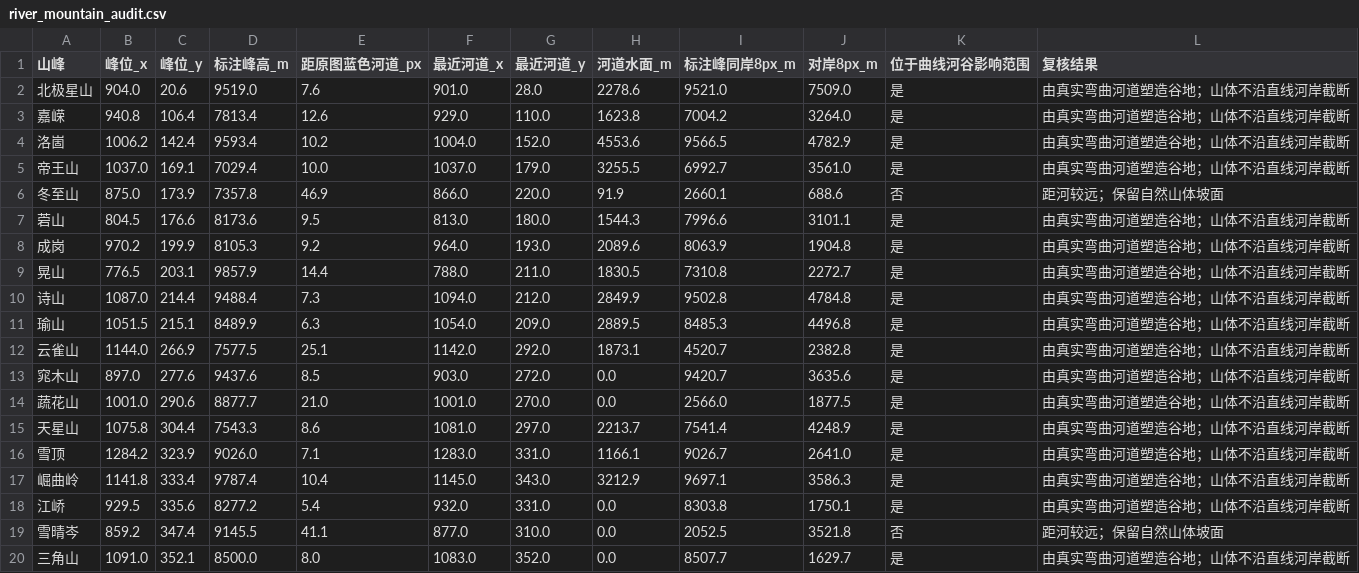
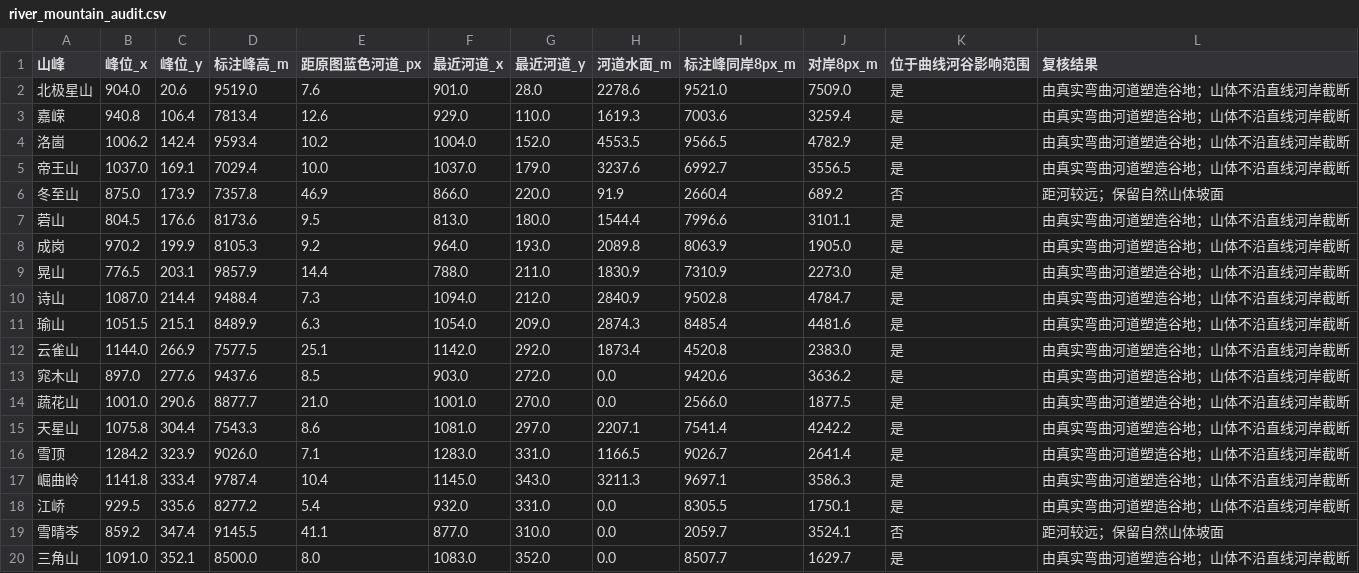
Before and after one commit to DornGames/Duniverse, a CSV file: data/river_mountain_audit.csv, drawn as a sheet; only a part is shown; the diff covers the shown part only.

```diff
--- a/data/river_mountain_audit.csv
+++ b/data/river_mountain_audit.csv
@@ -2,19 +2,19 @@
 北极星山,904.0,20.6,9519.0,7.6,901.0,28.0,2278.6,9521.0,7509.0,是,由真实弯曲河道塑造谷地；山体不沿直线河岸截断
-嘉嵘,940.8,106.4,7813.4,12.6,929.0,110.0,1623.8,7004.2,3264.0,是,由真实弯曲河道塑造谷地；山体不沿直线河岸截断
-洛崮,1006.2,142.4,9593.4,10.2,1004.0,152.0,4553.6,9566.5,4782.9,是,由真实弯曲河道塑造谷地；山体不沿直线河岸截断
-帝王山,1037.0,169.1,7029.4,10.0,1037.0,179.0,3255.5,6992.7,3561.0,是,由真实弯曲河道塑造谷地；山体不沿直线河岸截断
-冬至山,875.0,173.9,7357.8,46.9,866.0,220.0,91.9,2660.1,688.6,否,距河较远；保留自然山体坡面
-菪山,804.5,176.6,8173.6,9.5,813.0,180.0,1544.3,7996.6,3101.1,是,由真实弯曲河道塑造谷地；山体不沿直线河岸截断
-成岗,970.2,199.9,8105.3,9.2,964.0,193.0,2089.6,8063.9,1904.8,是,由真实弯曲河道塑造谷地；山体不沿直线河岸截断
-晃山,776.5,203.1,9857.9,14.4,788.0,211.0,1830.5,7310.8,2272.7,是,由真实弯曲河道塑造谷地；山体不沿直线河岸截断
-诗山,1087.0,214.4,9488.4,7.3,1094.0,212.0,2849.9,9502.8,4784.8,是,由真实弯曲河道塑造谷地；山体不沿直线河岸截断
-瑜山,1051.5,215.1,8489.9,6.3,1054.0,209.0,2889.5,8485.3,4496.8,是,由真实弯曲河道塑造谷地；山体不沿直线河岸截断
-云雀山,1144.0,266.9,7577.5,25.1,1142.0,292.0,1873.1,4520.7,2382.8,是,由真实弯曲河道塑造谷地；山体不沿直线河岸截断
-窕木山,897.0,277.6,9437.6,8.5,903.0,272.0,0.0,9420.7,3635.6,是,由真实弯曲河道塑造谷地；山体不沿直线河岸截断
+嘉嵘,940.8,106.4,7813.4,12.6,929.0,110.0,1619.3,7003.6,3259.4,是,由真实弯曲河道塑造谷地；山体不沿直线河岸截断
+洛崮,1006.2,142.4,9593.4,10.2,1004.0,152.0,4553.5,9566.5,4782.9,是,由真实弯曲河道塑造谷地；山体不沿直线河岸截断
+帝王山,1037.0,169.1,7029.4,10.0,1037.0,179.0,3237.6,6992.7,3556.5,是,由真实弯曲河道塑造谷地；山体不沿直线河岸截断
+冬至山,875.0,173.9,7357.8,46.9,866.0,220.0,91.9,2660.4,689.2,否,距河较远；保留自然山体坡面
+菪山,804.5,176.6,8173.6,9.5,813.0,180.0,1544.4,7996.6,3101.1,是,由真实弯曲河道塑造谷地；山体不沿直线河岸截断
+成岗,970.2,199.9,8105.3,9.2,964.0,193.0,2089.8,8063.9,1905.0,是,由真实弯曲河道塑造谷地；山体不沿直线河岸截断
+晃山,776.5,203.1,9857.9,14.4,788.0,211.0,1830.9,7310.9,2273.0,是,由真实弯曲河道塑造谷地；山体不沿直线河岸截断
+诗山,1087.0,214.4,9488.4,7.3,1094.0,212.0,2840.9,9502.8,4784.7,是,由真实弯曲河道塑造谷地；山体不沿直线河岸截断
+瑜山,1051.5,215.1,8489.9,6.3,1054.0,209.0,2874.3,8485.4,4481.6,是,由真实弯曲河道塑造谷地；山体不沿直线河岸截断
+云雀山,1144.0,266.9,7577.5,25.1,1142.0,292.0,1873.4,4520.8,2383.0,是,由真实弯曲河道塑造谷地；山体不沿直线河岸截断
+窕木山,897.0,277.6,9437.6,8.5,903.0,272.0,0.0,9420.6,3636.2,是,由真实弯曲河道塑造谷地；山体不沿直线河岸截断
 蔬花山,1001.0,290.6,8877.7,21.0,1001.0,270.0,0.0,2566.0,1877.5,是,由真实弯曲河道塑造谷地；山体不沿直线河岸截断
-天星山,1075.8,304.4,7543.3,8.6,1081.0,297.0,2213.7,7541.4,4248.9,是,由真实弯曲河道塑造谷地；山体不沿直线河岸截断
-雪顶,1284.2,323.9,9026.0,7.1,1283.0,331.0,1166.1,9026.7,2641.0,是,由真实弯曲河道塑造谷地；山体不沿直线河岸截断
-崛曲岭,1141.8,333.4,9787.4,10.4,1145.0,343.0,3212.9,9697.1,3586.3,是,由真实弯曲河道塑造谷地；山体不沿直线河岸截断
-江峤,929.5,335.6,8277.2,5.4,932.0,331.0,0.0,8303.8,1750.1,是,由真实弯曲河道塑造谷地；山体不沿直线河岸截断
-雪晴岑,859.2,347.4,9145.5,41.1,877.0,310.0,0.0,2052.5,3521.8,否,距河较远；保留自然山体坡面
+天星山,1075.8,304.4,7543.3,8.6,1081.0,297.0,2207.1,7541.4,4242.2,是,由真实弯曲河道塑造谷地；山体不沿直线河岸截断
+雪顶,1284.2,323.9,9026.0,7.1,1283.0,331.0,1166.5,9026.7,2641.4,是,由真实弯曲河道塑造谷地；山体不沿直线河岸截断
+崛曲岭,1141.8,333.4,9787.4,10.4,1145.0,343.0,3211.3,9697.1,3586.3,是,由真实弯曲河道塑造谷地；山体不沿直线河岸截断
+江峤,929.5,335.6,8277.2,5.4,932.0,331.0,0.0,8305.5,1750.1,是,由真实弯曲河道塑造谷地；山体不沿直线河岸截断
+雪晴岑,859.2,347.4,9145.5,41.1,877.0,310.0,0.0,2059.7,3524.1,否,距河较远；保留自然山体坡面
 三角山,1091.0,352.1,8500.0,8.0,1083.0,352.0,0.0,8507.7,1629.7,是,由真实弯曲河道塑造谷地；山体不沿直线河岸截断
```
Also changed, not shown: 57 edited cells elsewhere in this file, data/city_terrain_audit.csv, data/city_terrain_profiles.csv, 19 other files.
